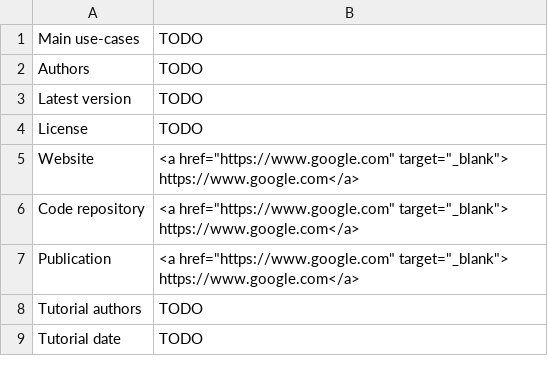
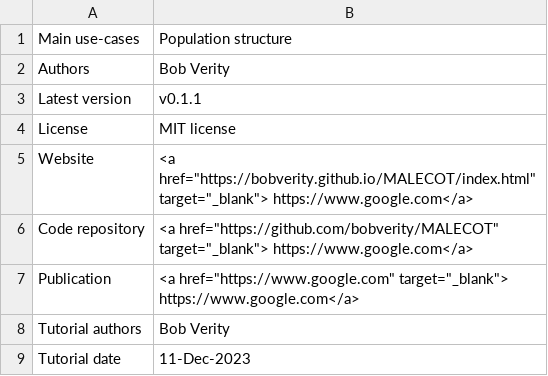
Before and after one commit to mrc-ide/PGEforge, a CSV file: tutorials/MALECOT/summary_sheet.csv, drawn as a sheet.

Commit message:
Update summary_sheet.csv

```diff
--- a/tutorials/MALECOT/summary_sheet.csv
+++ b/tutorials/MALECOT/summary_sheet.csv
@@ -1,9 +1,9 @@
-Main use-cases,TODO
-Authors,TODO
-Latest version,TODO
-License,TODO
-Website,"<a href=""https://www.google.com"" target=""_blank""> https://www.google.com</a>"
-Code repository,"<a href=""https://www.google.com"" target=""_blank""> https://www.google.com</a>"
+Main use-cases, Population structure
+Authors, Bob Verity
+Latest version, v0.1.1
+License, MIT license
+Website,"<a href=""https://bobverity.github.io/MALECOT/index.html"" target=""_blank""> https://www.google.com</a>"
+Code repository,"<a href=""https://github.com/bobverity/MALECOT"" target=""_blank""> https://www.google.com</a>"
 Publication,"<a href=""https://www.google.com"" target=""_blank""> https://www.google.com</a>"
-Tutorial authors,TODO
-Tutorial date,TODO
+Tutorial authors, Bob Verity
+Tutorial date, 11-Dec-2023
```
